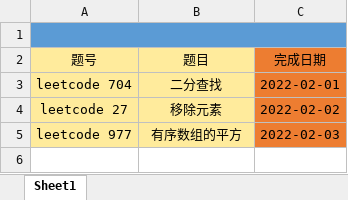
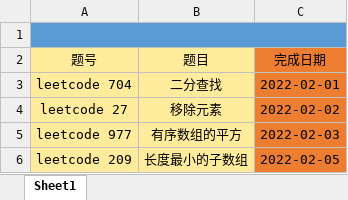
Before and after one commit to hs-zhangsan/leetcode, an Excel workbook: 代码随想录刷题/代码随想录刷题记录.xlsx, sheet Sheet1, drawn as a sheet; values as stored, in another font and other column widths than the file's, no borders; the diff names each change by its address in the sheet, - before the commit and + after, or states it on an @@ line.

Commit message:
209.长度最小的子数组

```diff
--- a/代码随想录刷题/代码随想录刷题记录.xlsx (sheet Sheet1)
+++ b/代码随想录刷题/代码随想录刷题记录.xlsx (sheet Sheet1)
+row 6: leetcode 209 | 长度最小的子数组 | 2022-02-05
```
Also changed, not shown: 1 other file.
